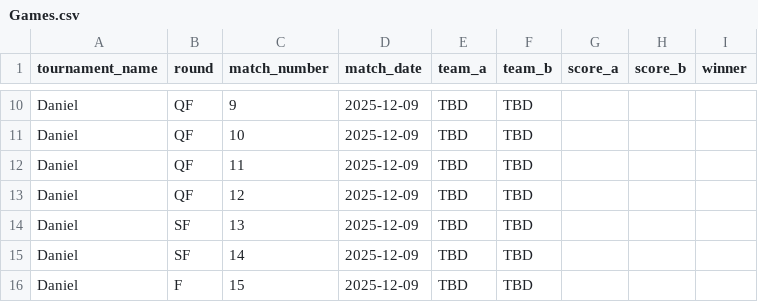
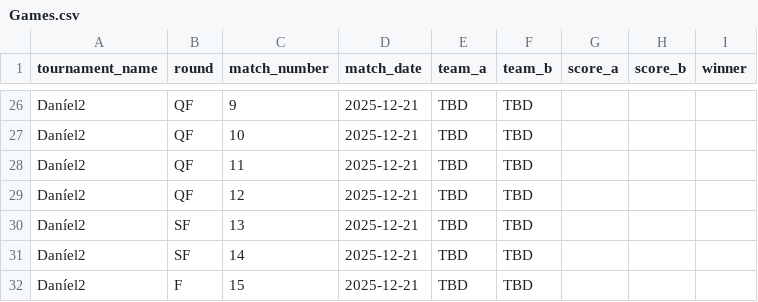
Before and after one commit to Atlihero/Verklegt-1, a CSV file: data_layer/_data/Games.csv, drawn as a sheet; only a part is shown, gaps mark what is left out; addresses are those after the commit; the diff covers the shown part only; the diff names each change by its address in the sheet, - before the commit and + after, or states it on an @@ line.

Commit message:
Velja Tournament eftir nafni

```diff
--- a/data_layer/_data/Games.csv
+++ b/data_layer/_data/Games.csv
-A26:A32 (tournament_name): Daniel
+A26:A32 (tournament_name): Daníel2
-D26:D32 (match_date): 2025-12-09
+D26:D32 (match_date): 2025-12-21
```
Also changed, not shown: 16 added rows and 40 edited cells elsewhere in this file, data_layer/_data/Teams.csv, 4 other files.
